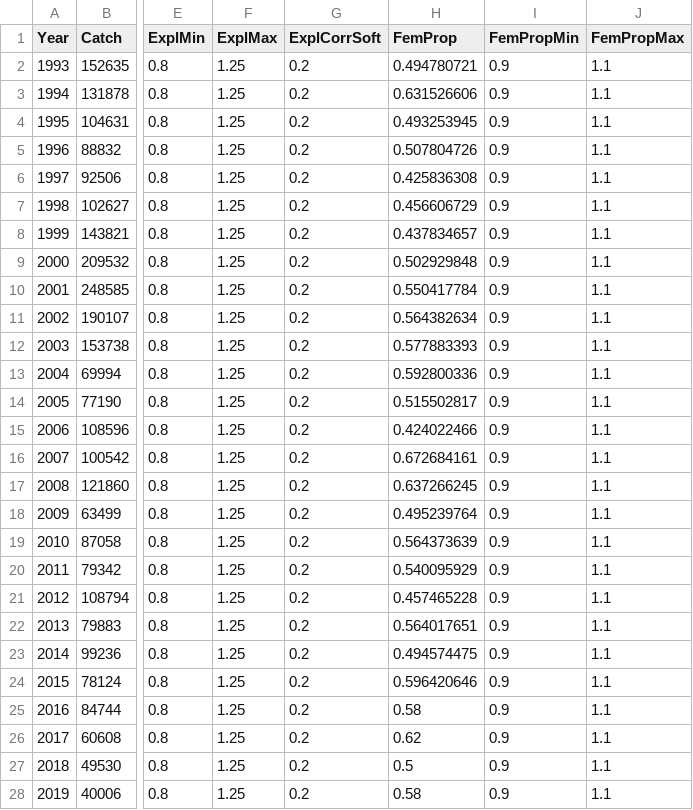
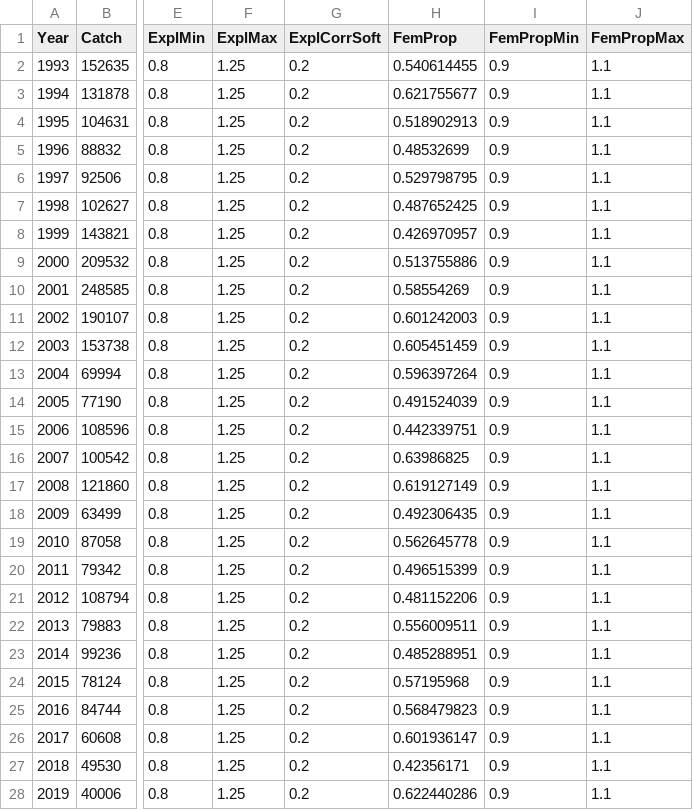
Before and after one commit to mortenfalkegard/Tana_status_assessment, a CSV file: data/rivers/gbm-nosizeclass-Tana_tot.csv, drawn as a sheet; only a part is shown, gaps mark what is left out; the diff covers the shown part only; the diff names each change by its address in the sheet, - before the commit and + after, or states it on an @@ line.

```diff
--- a/data/rivers/gbm-nosizeclass-Tana_tot.csv
+++ b/data/rivers/gbm-nosizeclass-Tana_tot.csv
-H2 (FemProp): 0.494780721
+H2 (FemProp): 0.540614455
-H3 (FemProp): 0.631526606
+H3 (FemProp): 0.621755677
-H4 (FemProp): 0.493253945
+H4 (FemProp): 0.518902913
-H5 (FemProp): 0.507804726
+H5 (FemProp): 0.48532699
-H6 (FemProp): 0.425836308
+H6 (FemProp): 0.529798795
-H7 (FemProp): 0.456606729
+H7 (FemProp): 0.487652425
-H8 (FemProp): 0.437834657
+H8 (FemProp): 0.426970957
-H9 (FemProp): 0.502929848
+H9 (FemProp): 0.513755886
-H10 (FemProp): 0.550417784
+H10 (FemProp): 0.58554269
-H11 (FemProp): 0.564382634
+H11 (FemProp): 0.601242003
-H12 (FemProp): 0.577883393
+H12 (FemProp): 0.605451459
-H13 (FemProp): 0.592800336
+H13 (FemProp): 0.596397264
-H14 (FemProp): 0.515502817
+H14 (FemProp): 0.491524039
-H15 (FemProp): 0.424022466
+H15 (FemProp): 0.442339751
-H16 (FemProp): 0.672684161
+H16 (FemProp): 0.63986825
-H17 (FemProp): 0.637266245
+H17 (FemProp): 0.619127149
-H18 (FemProp): 0.495239764
+H18 (FemProp): 0.492306435
-H19 (FemProp): 0.564373639
+H19 (FemProp): 0.562645778
-H20 (FemProp): 0.540095929
+H20 (FemProp): 0.496515399
-H21 (FemProp): 0.457465228
+H21 (FemProp): 0.481152206
-H22 (FemProp): 0.564017651
+H22 (FemProp): 0.556009511
-H23 (FemProp): 0.494574475
+H23 (FemProp): 0.485288951
-H24 (FemProp): 0.596420646
+H24 (FemProp): 0.57195968
-H25 (FemProp): 0.58
+H25 (FemProp): 0.568479823
-H26 (FemProp): 0.62
+H26 (FemProp): 0.601936147
-H27 (FemProp): 0.5
+H27 (FemProp): 0.42356171
-H28 (FemProp): 0.58
+H28 (FemProp): 0.622440286
```
Also changed, not shown: 1 added row and 11 edited cells elsewhere in this file, data/rivers/gbm-nosizeclass-TMS.csv, data/rivers/gbm-nosizeclass-Uts.csv, 9 other files.
